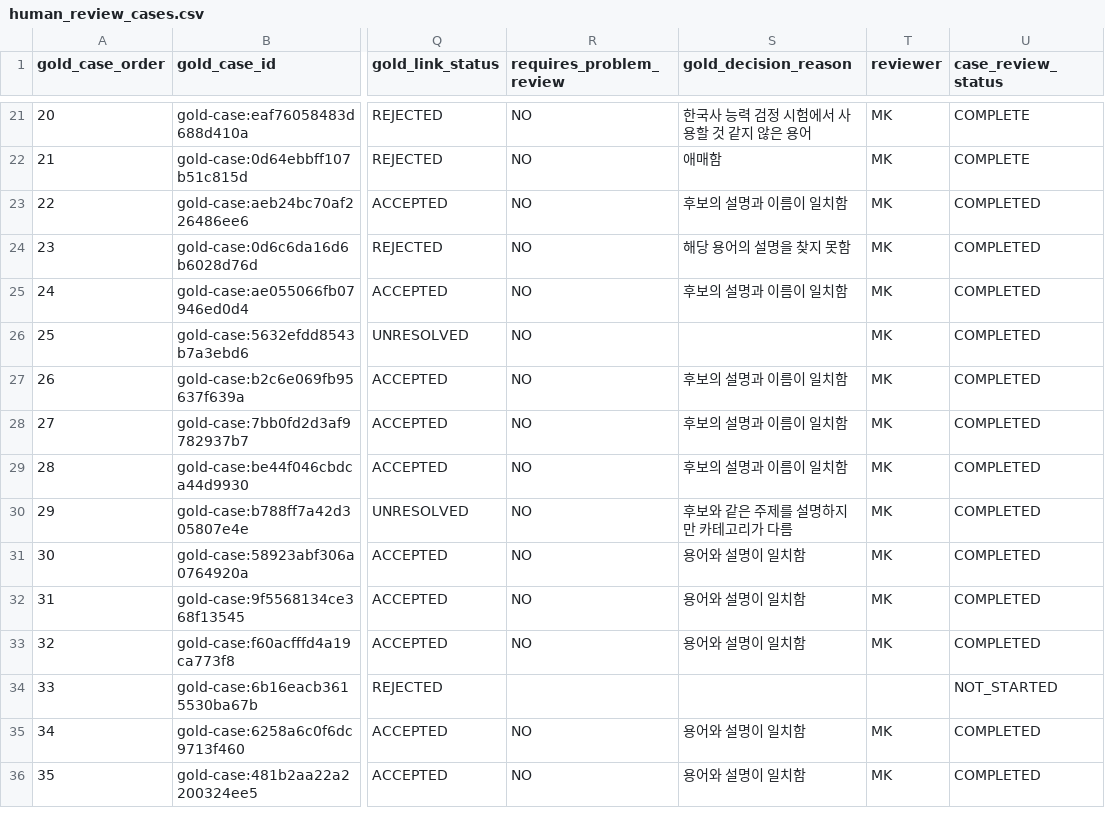
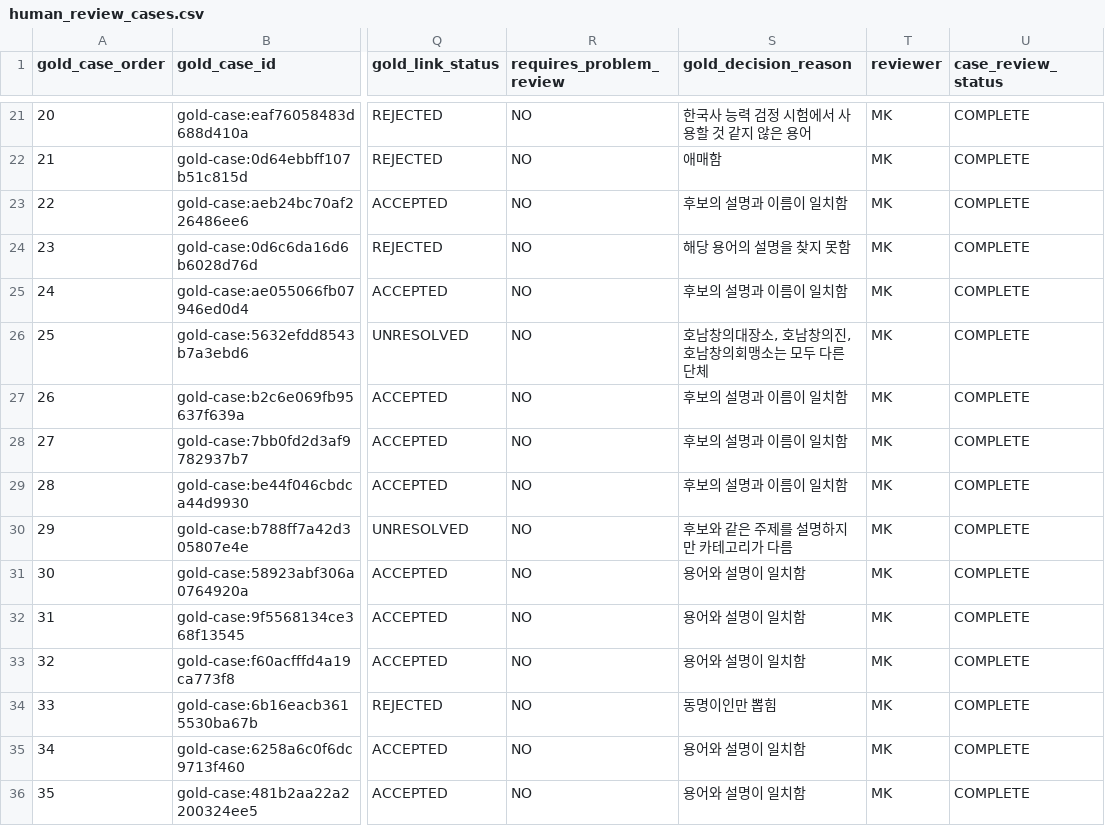
Before and after one commit to SKNETWORKS-FAMILY-AICAMP/SKN27-FINAL-2Team, a CSV file: etl/preprocessing/neo4j/goldset/human_review_csv/human_review_cases.csv, drawn as a sheet; only a part is shown, gaps mark what is left out; the diff covers the shown part only; the diff names each change by its address in the sheet, - before the commit and + after, or states it on an @@ line.

```diff
--- a/etl/preprocessing/neo4j/goldset/human_review_csv/human_review_cases.csv
+++ b/etl/preprocessing/neo4j/goldset/human_review_csv/human_review_cases.csv
-U23:U33 (case_review_status): COMPLETED
+U23:U33 (case_review_status): COMPLETE
-S26 (gold_decision_reason): (empty)
+S26 (gold_decision_reason): 호남창의대장소, 호남창의진, 호남창의회맹소는 모두 다른 단체
-R34 (requires_problem_review): (empty)
+R34 (requires_problem_review): NO
-S34 (gold_decision_reason): (empty)
+S34 (gold_decision_reason): 동명이인만 뽑힘
-T34 (reviewer): (empty)
+T34 (reviewer): MK
-U34 (case_review_status): NOT_STARTED
+U34 (case_review_status): COMPLETE
-U35:U36 (case_review_status): COMPLETED
+U35:U36 (case_review_status): COMPLETE
```
Also changed, not shown: 24 edited cells elsewhere in this file, 27 other files.
